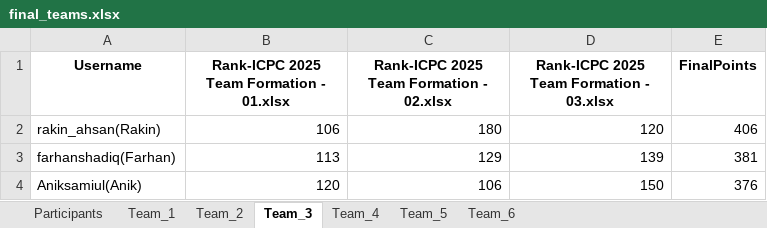
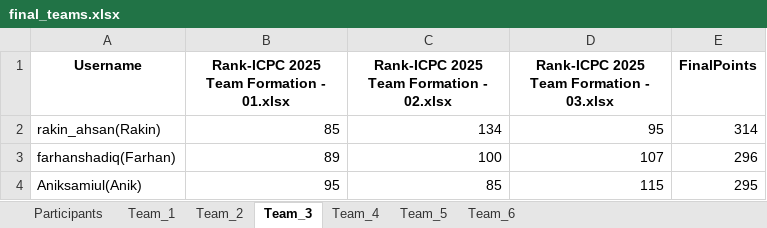
Before and after one commit to maruf-hossain74/Team_Formation_From_Vjudge_Standings, an Excel workbook: final_teams.xlsx, sheet Team_3, drawn as a sheet; values as stored, in another font and other column widths than the file's, no borders; the diff names each change by its address in the sheet, - before the commit and + after, or states it on an @@ line.

```diff
--- a/final_teams.xlsx (sheet Team_3)
+++ b/final_teams.xlsx (sheet Team_3)
-B2: 106
+B2: 85
-C2: 180
+C2: 134
-D2: 120
+D2: 95
-E2 (FinalPoints): 406
+E2 (FinalPoints): 314
-B3: 113
+B3: 89
-C3: 129
+C3: 100
-D3: 139
+D3: 107
-E3 (FinalPoints): 381
+E3 (FinalPoints): 296
-B4: 120
+B4: 95
-C4: 106
+C4: 85
-D4: 150
+D4: 115
-E4 (FinalPoints): 376
+E4 (FinalPoints): 295
```
Also changed, not shown: sheet Participants, sheet Team_4, sheet Team_2, sheet Team_1, sheet Team_5, sheet Team_6, 1 other file.
